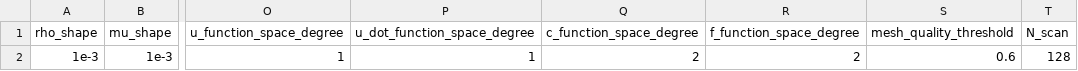
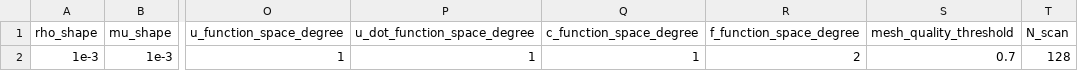
Before and after one commit to Michele-s-team/finite_elements, a CSV file: fluid_structure_interaction/fluid_obstacle/monolithic/parameters_bc_square_shape_line_a.csv, drawn as a sheet; only a part is shown, gaps mark what is left out; the diff names each change by its address in the sheet, - before the commit and + after, or states it on an @@ line.

```diff
--- a/fluid_structure_interaction/fluid_obstacle/monolithic/parameters_bc_square_shape_line_a.csv
+++ b/fluid_structure_interaction/fluid_obstacle/monolithic/parameters_bc_square_shape_line_a.csv
-Q2 (c_function_space_degree): 2
+Q2 (c_function_space_degree): 1
-S2 (mesh_quality_threshold): 0.6
+S2 (mesh_quality_threshold): 0.7
```
Also changed, not shown: generate_mesh/2d/square/shape_line/mesh_parameters.csv.
